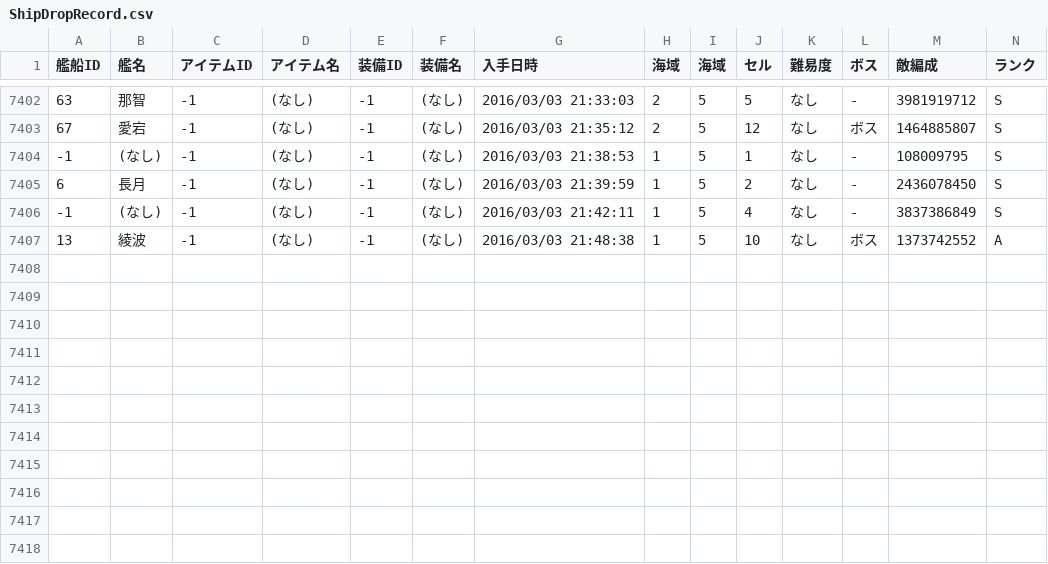
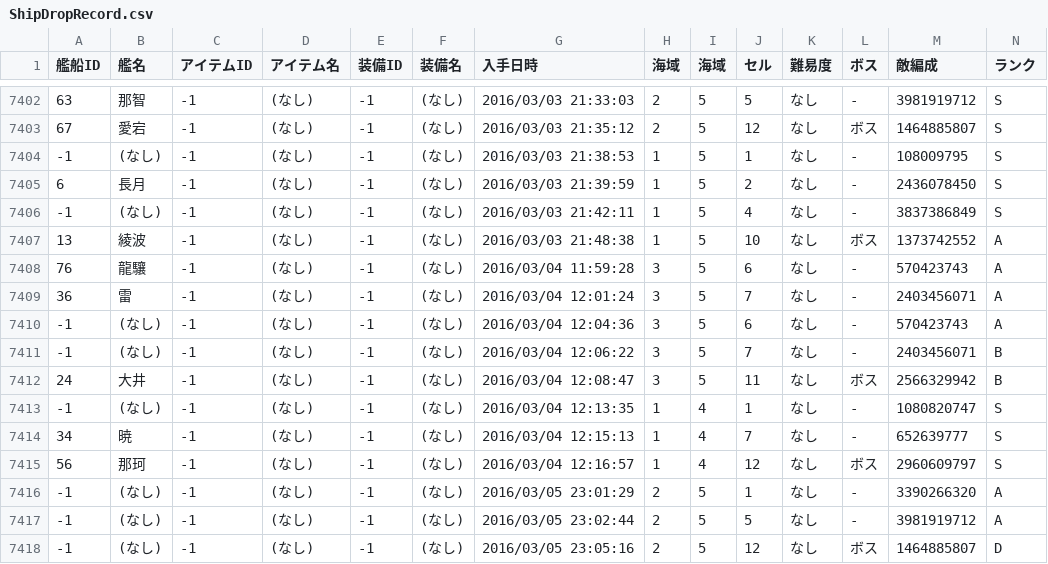
Before and after one commit to MaChenhao/74eo.makai, a CSV file: Record/ShipDropRecord.csv, drawn as a sheet; only a part is shown, gaps mark what is left out; rows hold the shown columns only; the diff names each change by its address in the sheet, - before the commit and + after, or states it on an @@ line.

```diff
--- a/Record/ShipDropRecord.csv
+++ b/Record/ShipDropRecord.csv
+row 7408: 76 | 龍驤 | -1 | (なし) | -1 | (なし) | 2016/03/04 11:59:28 | 3 | 5 | 6 | なし | - | 570423743 | A
+row 7409: 36 | 雷 | -1 | (なし) | -1 | (なし) | 2016/03/04 12:01:24 | 3 | 5 | 7 | なし | - | 2403456071 | A
+row 7410: -1 | (なし) | -1 | (なし) | -1 | (なし) | 2016/03/04 12:04:36 | 3 | 5 | 6 | なし | - | 570423743 | A
+row 7411: -1 | (なし) | -1 | (なし) | -1 | (なし) | 2016/03/04 12:06:22 | 3 | 5 | 7 | なし | - | 2403456071 | B
+row 7412: 24 | 大井 | -1 | (なし) | -1 | (なし) | 2016/03/04 12:08:47 | 3 | 5 | 11 | なし | ボス | 2566329942 | B
+row 7413: -1 | (なし) | -1 | (なし) | -1 | (なし) | 2016/03/04 12:13:35 | 1 | 4 | 1 | なし | - | 1080820747 | S
+row 7414: 34 | 暁 | -1 | (なし) | -1 | (なし) | 2016/03/04 12:15:13 | 1 | 4 | 7 | なし | - | 652639777 | S
+row 7415: 56 | 那珂 | -1 | (なし) | -1 | (なし) | 2016/03/04 12:16:57 | 1 | 4 | 12 | なし | ボス | 2960609797 | S
+row 7416: -1 | (なし) | -1 | (なし) | -1 | (なし) | 2016/03/05 23:01:29 | 2 | 5 | 1 | なし | - | 3390266320 | A
+row 7417: -1 | (なし) | -1 | (なし) | -1 | (なし) | 2016/03/05 23:02:44 | 2 | 5 | 5 | なし | - | 3981919712 | A
+row 7418: -1 | (なし) | -1 | (なし) | -1 | (なし) | 2016/03/05 23:05:16 | 2 | 5 | 12 | なし | ボス | 1464885807 | D
```
Also changed, not shown: Record/ConstructionRecord.csv, Record/DevelopmentRecord.csv, 7 other files.
